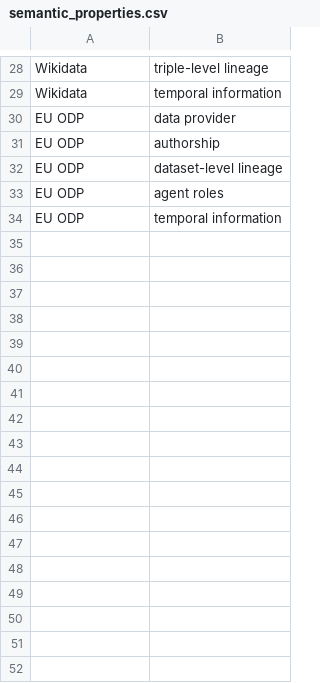
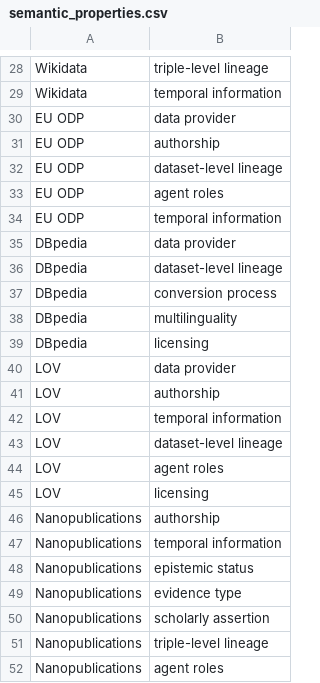
Before and after one commit to enridaga/EKAW-Vision-Paper, a CSV file: data/semantic_properties.csv, drawn as a sheet; only a part is shown, gaps mark what is left out.

```diff
--- a/data/semantic_properties.csv
+++ b/data/semantic_properties.csv
@@ -34 +34,19 @@ EU ODP, agent roles
 EU ODP, temporal information
+DBpedia, data provider
+DBpedia, dataset-level lineage
+DBpedia, conversion process
+DBpedia, multilinguality
+DBpedia, licensing
+LOV, data provider
+LOV, authorship
+LOV, temporal information
+LOV, dataset-level lineage
+LOV, agent roles
+LOV, licensing
+Nanopublications, authorship
+Nanopublications, temporal information
+Nanopublications, epistemic status
+Nanopublications, evidence type
+Nanopublications, scholarly assertion
+Nanopublications, triple-level lineage
+Nanopublications, agent roles
```
Also changed, not shown: data/pragmatic_affordances.csv, data/semantic_affordances.csv, 4 other files.
